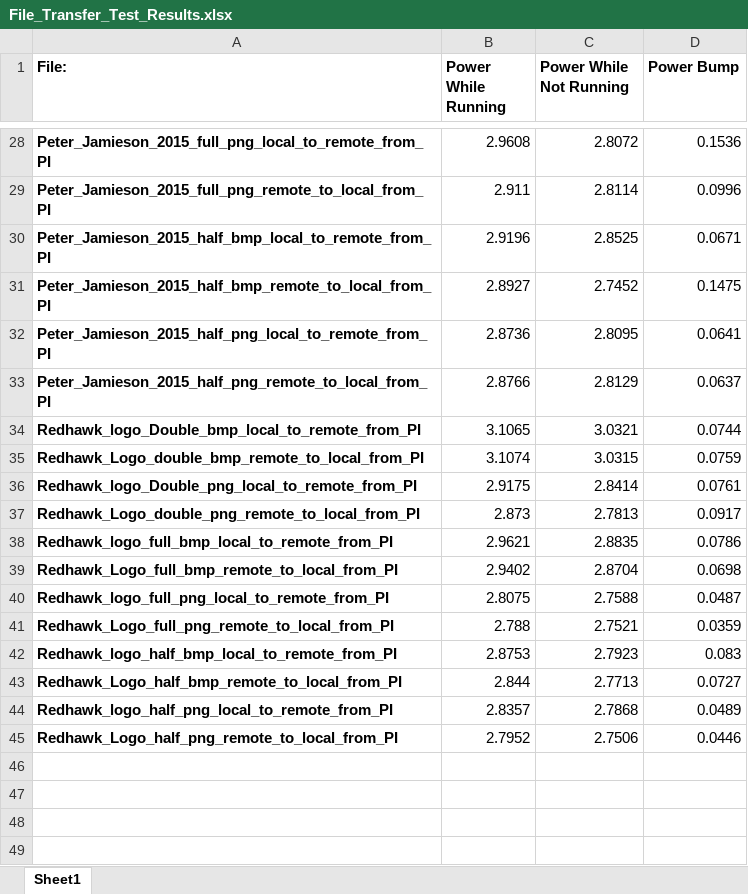
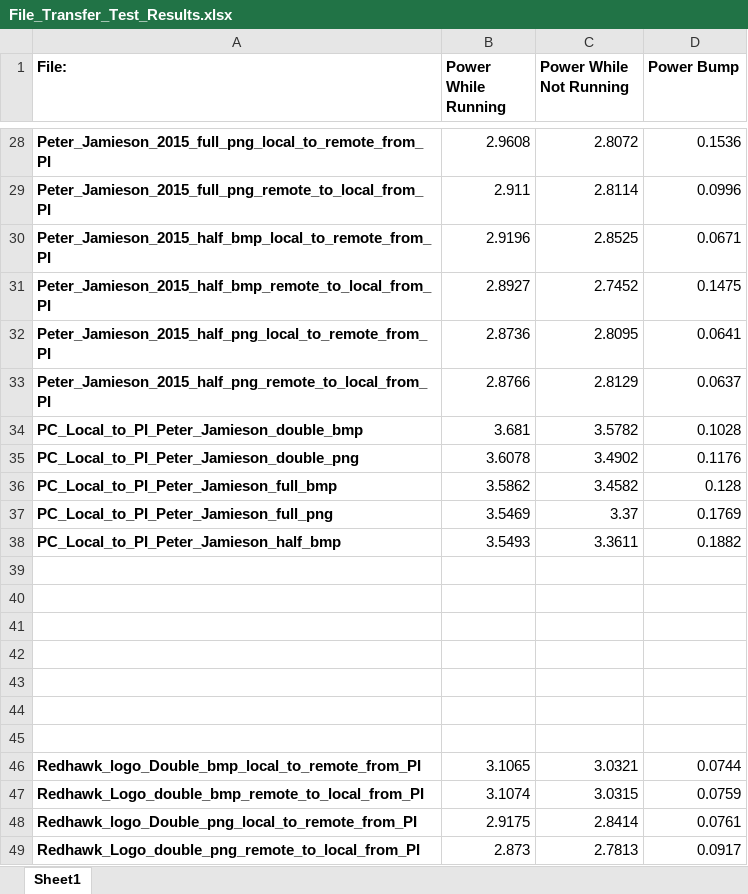
Before and after one commit to rutschsr/Senior-Design-Project, an Excel workbook: Sqlite/File_Transfer_Test_Results.xlsx, sheet Sheet1, drawn as a sheet; only a part is shown, gaps mark what is left out; the shorter side is filled out with more unchanged rows; values as stored, in another font and other column widths than the file's, no borders; the diff names each change by its address in the sheet, - before the commit and + after, or states it on an @@ line.

Commit message:
More data

```diff
--- a/Sqlite/File_Transfer_Test_Results.xlsx (sheet Sheet1)
+++ b/Sqlite/File_Transfer_Test_Results.xlsx (sheet Sheet1)
+row 34: PC_Local_to_PI_Peter_Jamieson_double_bmp | 3.681 | 3.5782 | 0.1028
+row 35: PC_Local_to_PI_Peter_Jamieson_double_png | 3.6078 | 3.4902 | 0.1176
+row 36: PC_Local_to_PI_Peter_Jamieson_full_bmp | 3.5862 | 3.4582 | 0.128
+row 37: PC_Local_to_PI_Peter_Jamieson_full_png | 3.5469 | 3.37 | 0.1769
+row 38: PC_Local_to_PI_Peter_Jamieson_half_bmp | 3.5493 | 3.3611 | 0.1882
+row 39: (empty)
+row 40: (empty)
+row 41: (empty)
+row 42: (empty)
+row 43: (empty)
+row 44: (empty)
+row 45: (empty)
```
Also changed, not shown: 12 other files.
